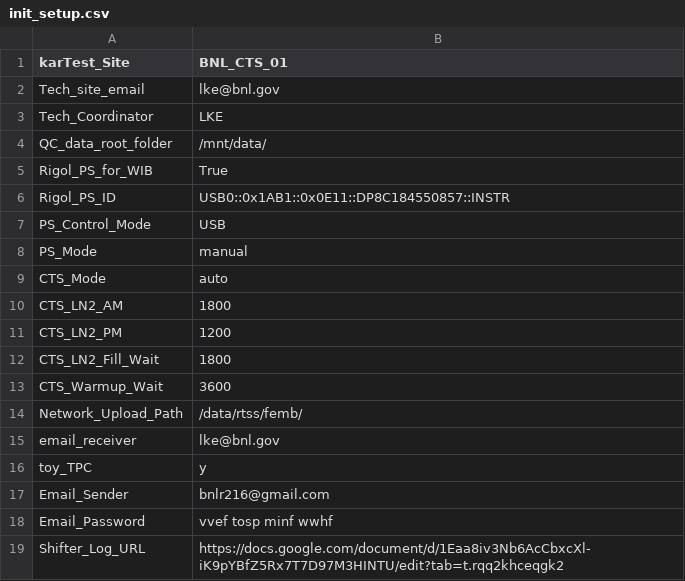
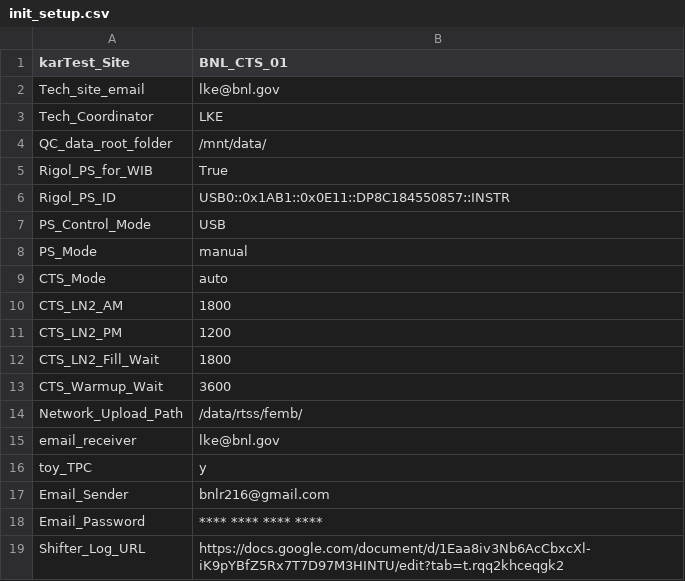
Before and after one commit to lkebnl/BNL_CE_WIB_SW_QC, a CSV file: init_setup.csv, drawn as a sheet.

```diff
--- a/init_setup.csv
+++ b/init_setup.csv
@@ -17,3 +17,3 @@ toy_TPC,y
 Email_Sender,bnlr216@gmail.com
-Email_Password,vvef tosp minf wwhf
+Email_Password,**** **** **** ****
 Shifter_Log_URL,https://docs.google.com/document/d/1Eaa8iv3Nb6AcCbxcXl-iK9pYBfZ5Rx7T7D97M3HINTU/edit?tab=t.rqq2khceqgk2
```
Also changed, not shown: femb_info.csv, 2 other files.
